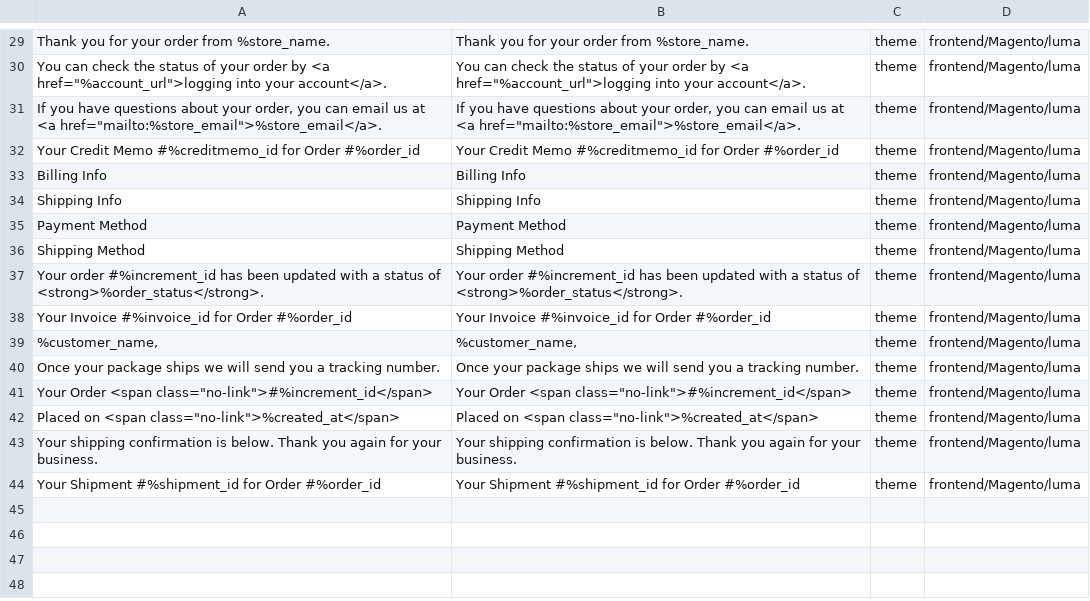
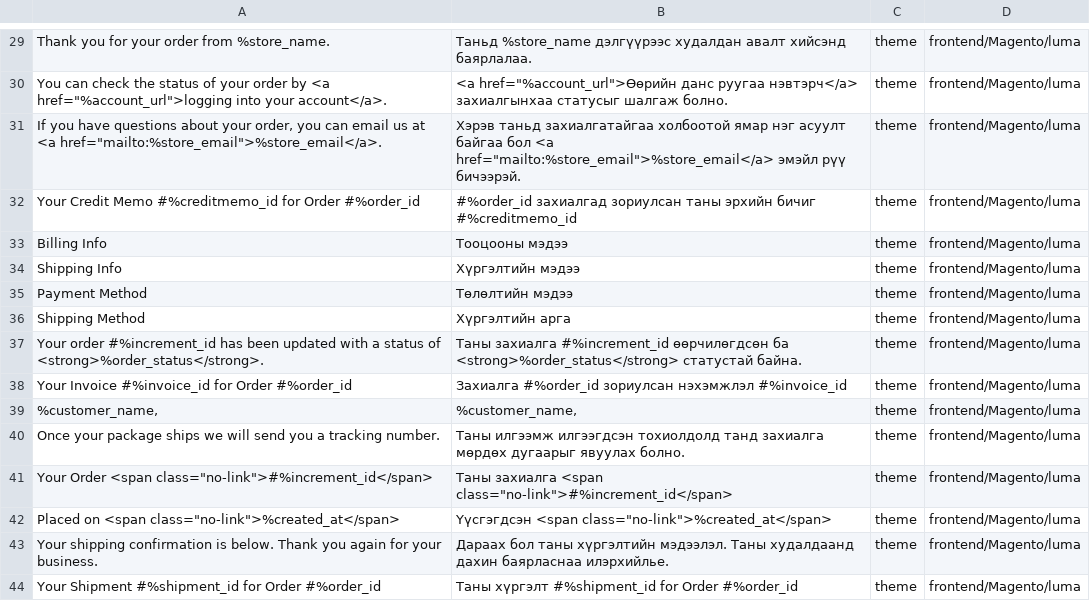
Before and after one commit to unitious/magento-2-mongolian-language-pack, a CSV file: mn_cyrl_mn.theme.frontend_magento_luma.csv, drawn as a sheet; only a part is shown, gaps mark what is left out; the diff covers the shown part only; the diff names each change by its address in the sheet, - before the commit and + after, or states it on an @@ line.

```diff
--- a/mn_cyrl_mn.theme.frontend_magento_luma.csv
+++ b/mn_cyrl_mn.theme.frontend_magento_luma.csv
-B29: Thank you for your order from %store_name.
+B29: Таньд %store_name дэлгүүрээс худалдан авалт хийсэнд баярлалаа.
-B30: You can check the status of your order by <a href="%account_url">logging into your account</a>.
+B30: <a href="%account_url">Өөрийн данс руугаа нэвтэрч</a> захиалгынхаа статусыг шалгаж болно.
-B31: If you have questions about your order, you can email us at <a href="mailto:%store_email">%store_email</a>.
+B31: Хэрэв таньд захиалгатайгаа холбоотой ямар нэг асуулт байгаа бол <a href="mailto:%store_email">%store_email</a> эмэйл рүү бичээрэй.
-B32: Your Credit Memo #%creditmemo_id for Order #%order_id
+B32: #%order_id захиалгад зориулсан таны эрхийн бичиг #%creditmemo_id
-B33: Billing Info
+B33: Тооцооны мэдээ
-B34: Shipping Info
+B34: Хүргэлтийн мэдээ
-B35: Payment Method
+B35: Төлөлтийн мэдээ
-B36: Shipping Method
+B36: Хүргэлтийн арга
-B37: Your order #%increment_id has been updated with a status of <strong>%order_status</strong>.
+B37: Таны захиалга #%increment_id өөрчилөгдсөн ба <strong>%order_status</strong> статустай байна.
-B38: Your Invoice #%invoice_id for Order #%order_id
+B38: Захиалга #%order_id зориулсан нэхэмжлэл #%invoice_id
-B40: Once your package ships we will send you a tracking number.
+B40: Таны илгээмж илгээгдсэн тохиолдолд танд захиалга мөрдөх дугаарыг явуулах болно.
-B41: Your Order <span class="no-link">#%increment_id</span>
+B41: Таны захиалга <span class="no-link">#%increment_id</span>
-B42: Placed on <span class="no-link">%created_at</span>
+B42: Үүсгэгдсэн <span class="no-link">%created_at</span>
-B43: Your shipping confirmation is below. Thank you again for your business.
+B43: Дараах бол таны хүргэлтийн мэдээлэл. Таны худалдаанд дахин баярласнаа илэрхийлье.
-B44: Your Shipment #%shipment_id for…
+B44: Таны хүргэлт #%shipment_id for…
```
Also changed, not shown: 25 edited cells elsewhere in this file, mn_cyrl_mn.theme.frontend_magento_blank.csv.
